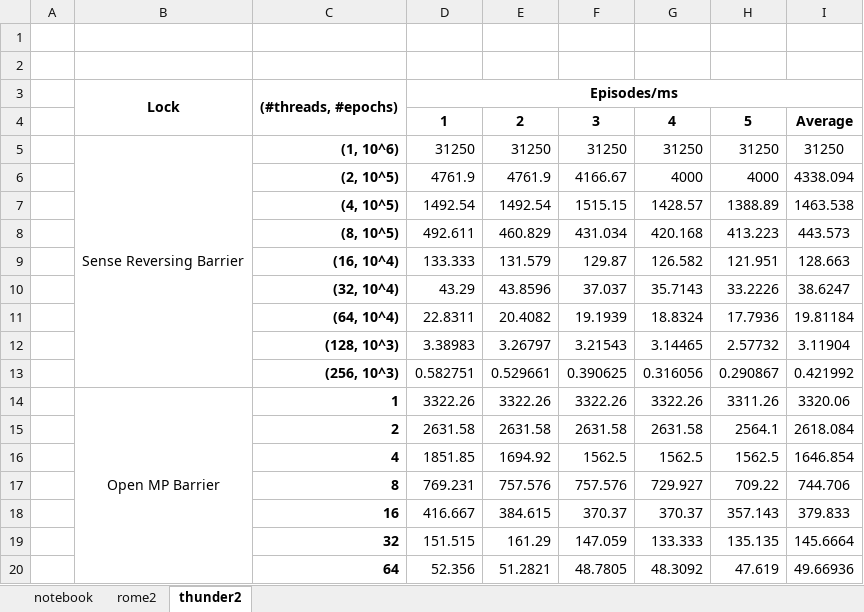
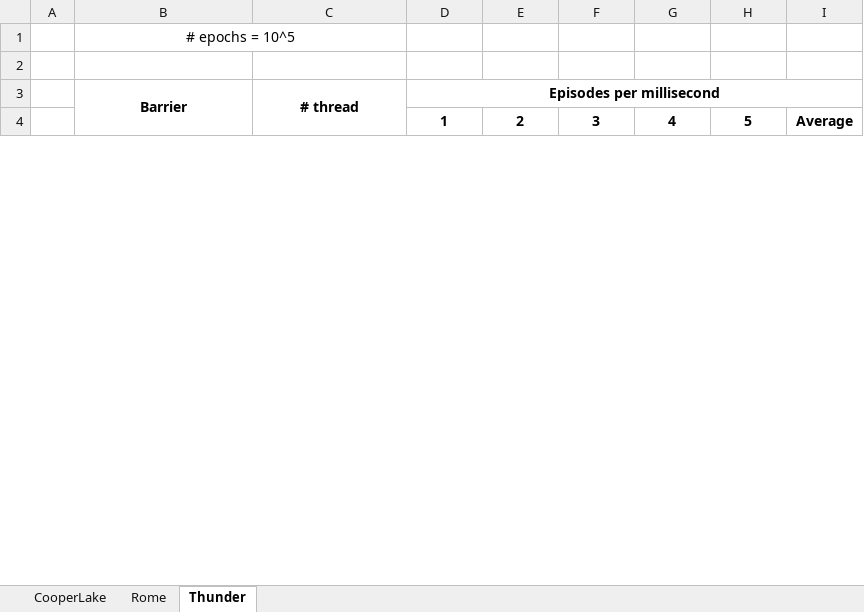
Before and after one commit to iamnotalone1993/atpc, an Excel workbook: worksheet05/1c_barrier_performance/results.xlsx, sheet Thunder, drawn as a sheet; only a part is shown; values as stored, in another font and other column widths than the file's, no borders; charts and pictures not drawn; removed rows and columns are numbered as before the commit, all else as after; the diff covers the shown part only; the diff names each change by its address in the sheet, - before the commit and + after, or states it on an @@ line.

```diff
--- a/worksheet05/1c_barrier_performance/results.xlsx (sheet Thunder)
+++ b/worksheet05/1c_barrier_performance/results.xlsx (sheet Thunder)
-sheet tab: notebook
+sheet tab: CooperLake
-sheet tab: rome2
+sheet tab: Rome
-sheet tab: thunder2
+sheet tab: Thunder
+row 1:  | # epochs = 10^5
-row 3: (empty)
+row 3:  | Barrier | # thread | Episodes per millisecond
+B3:B4 merged
+C3:C4 merged
+D3:I3 merged
-row 3:  | Lock | (#threads, #epochs) | Episodes/ms
-row 5:  | Sense Reversing Barrier | (1, 10^6) | 31250 | 31250 | 31250 | 31250 | 31250 | 31250
-row 6:  |  | (2, 10^5) | 4761.9 | 4761.9 | 4166.67 | 4000 | 4000 | 4338.094
-row 7:  |  | (4, 10^5) | 1492.54 | 1492.54 | 1515.15 | 1428.57 | 1388.89 | 1463.538
-row 8:  |  | (8, 10^5) | 492.611 | 460.829 | 431.034 | 420.168 | 413.223 | 443.573
-row 9:  |  | (16, 10^4) | 133.333 | 131.579 | 129.87 | 126.582 | 121.951 | 128.663
-row 10:  |  | (32, 10^4) | 43.29 | 43.8596 | 37.037 | 35.7143 | 33.2226 | 38.6247
-row 11:  |  | (64, 10^4) | 22.8311 | 20.4082 | 19.1939 | 18.8324 | 17.7936 | 19.81184
-row 12:  |  | (128, 10^3) | 3.38983 | 3.26797 | 3.21543 | 3.14465 | 2.57732 | 3.11904
-row 13:  |  | (256, 10^3) | 0.582751 | 0.529661 | 0.390625 | 0.316056 | 0.290867 | 0.421992
-row 14:  | Open MP Barrier | 1 | 3322.26 | 3322.26 | 3322.26 | 3322.26 | 3311.26 | 3320.06
-row 15:  |  | 2 | 2631.58 | 2631.58 | 2631.58 | 2631.58 | 2564.1 | 2618.084
-row 16:  |  | 4 | 1851.85 | 1694.92 | 1562.5 | 1562.5 | 1562.5 | 1646.854
-row 17:  |  | 8 | 769.231 | 757.576 | 757.576 | 729.927 | 709.22 | 744.706
-row 18:  |  | 16 | 416.667 | 384.615 | 370.37 | 370.37 | 357.143 | 379.833
-row 19:  |  | 32 | 151.515 | 161.29 | 147.059 | 133.333 | 135.135 | 145.6664
-row 20:  |  | 64 | 52.356 | 51.2821 | 48.7805 | 48.3092 | 47.619 | 49.66936
```
Also changed, not shown: 27 added rows and 11 removed rows elsewhere in this sheet, sheet Rome, sheet CooperLake, charts or pictures, 1 other file.
